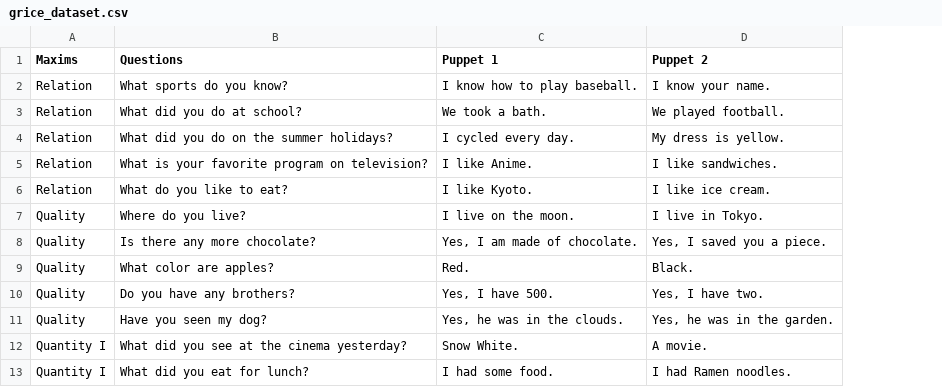
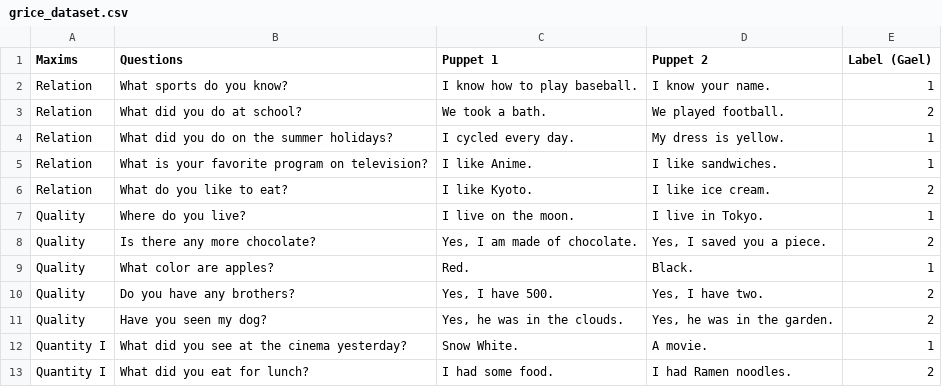
Before and after one commit to dldk-gael/lm-heuristic, a CSV file: data/grice_dataset.csv, drawn as a sheet; only a part is shown; the diff names each change by its address in the sheet, - before the commit and + after, or states it on an @@ line.

Commit message:
label grice dataset

```diff
--- a/data/grice_dataset.csv
+++ b/data/grice_dataset.csv
+column E (Label (Gael)), rows 2-13: 1 | 2 | 1 | 1 | 2 | 1 | 2 | 1 | 2 | 2 | 1 | 2
```
